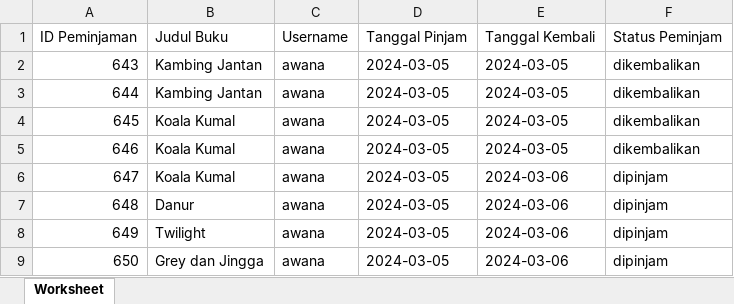
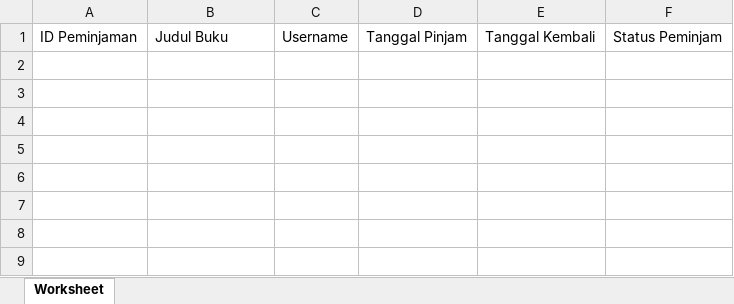
Before and after one commit to nandaput3/Perpustakaan, an Excel workbook: admin/laporan_peminjaman_2024-03.xlsx, sheet Worksheet, drawn as a sheet; values as stored, in another font and other column widths than the file's, no borders; the diff names each change by its address in the sheet, - before the commit and + after, or states it on an @@ line.

```diff
--- a/admin/laporan_peminjaman_2024-03.xlsx (sheet Worksheet)
+++ b/admin/laporan_peminjaman_2024-03.xlsx (sheet Worksheet)
-row 2: 643 | Kambing Jantan | awana | 2024-03-05 | 2024-03-05 | dikembalikan
-row 3: 644 | Kambing Jantan | awana | 2024-03-05 | 2024-03-05 | dikembalikan
-row 4: 645 | Koala Kumal | awana | 2024-03-05 | 2024-03-05 | dikembalikan
-row 5: 646 | Koala Kumal | awana | 2024-03-05 | 2024-03-05 | dikembalikan
-row 6: 647 | Koala Kumal | awana | 2024-03-05 | 2024-03-06 | dipinjam
-row 7: 648 | Danur | awana | 2024-03-05 | 2024-03-06 | dipinjam
-row 8: 649 | Twilight | awana | 2024-03-05 | 2024-03-06 | dipinjam
-row 9: 650 | Grey dan Jingga | awana | 2024-03-05 | 2024-03-06 | dipinjam
```
Also changed, not shown: 13 other files.
